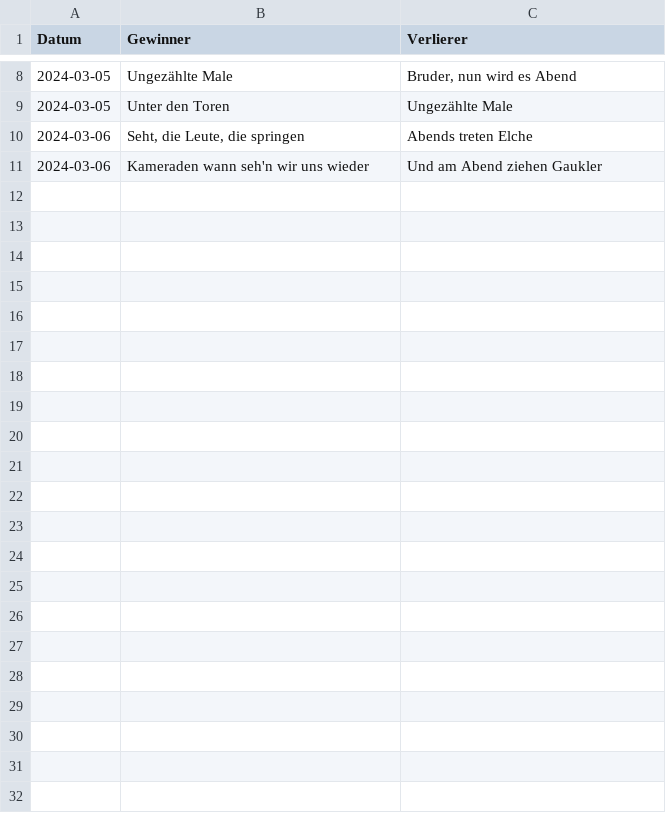
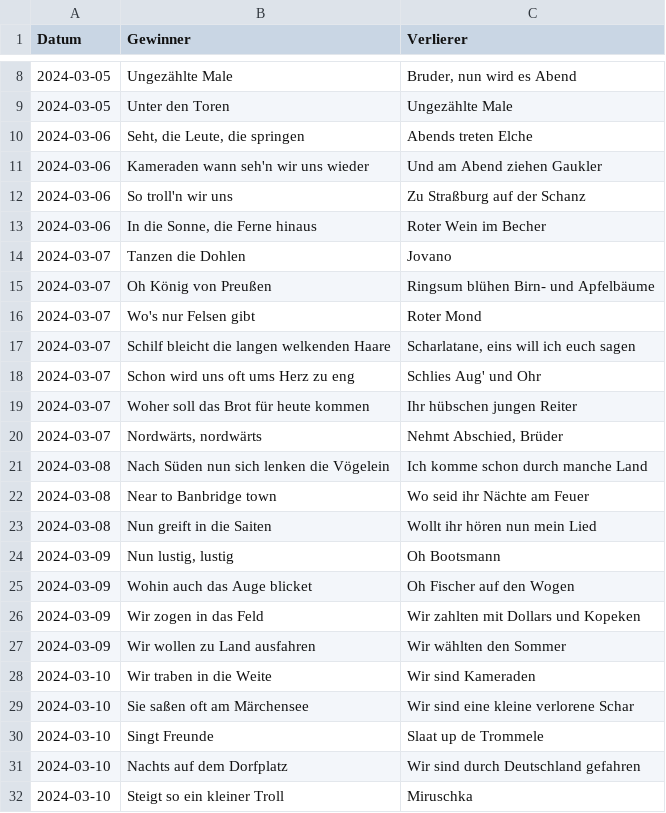
Before and after one commit to Famondir/trueskill-music-ranking, a CSV file: trueskill_tt/vergleiche.csv, drawn as a sheet; only a part is shown, gaps mark what is left out; the diff names each change by its address in the sheet, - before the commit and + after, or states it on an @@ line.

```diff
--- a/trueskill_tt/vergleiche.csv
+++ b/trueskill_tt/vergleiche.csv
+row 12: 2024-03-06 | So troll'n wir uns | Zu Straßburg auf der Schanz
+row 13: 2024-03-06 | In die Sonne, die Ferne hinaus | Roter Wein im Becher
+row 14: 2024-03-07 | Tanzen die Dohlen | Jovano
+row 15: 2024-03-07 | Oh König von Preußen | Ringsum blühen Birn- und Apfelbäume
+row 16: 2024-03-07 | Wo's nur Felsen gibt | Roter Mond
+row 17: 2024-03-07 | Schilf bleicht die langen welkenden Haare | Scharlatane, eins will ich euch sagen
+row 18: 2024-03-07 | Schon wird uns oft ums Herz zu eng | Schlies Aug' und Ohr
+row 19: 2024-03-07 | Woher soll das Brot für heute kommen | Ihr hübschen jungen Reiter
+row 20: 2024-03-07 | Nordwärts, nordwärts | Nehmt Abschied, Brüder
+row 21: 2024-03-08 | Nach Süden nun sich lenken die Vögelein | Ich komme schon durch manche Land
+row 22: 2024-03-08 | Near to Banbridge town | Wo seid ihr Nächte am Feuer
+row 23: 2024-03-08 | Nun greift in die Saiten | Wollt ihr hören nun mein Lied
+row 24: 2024-03-09 | Nun lustig, lustig | Oh Bootsmann
+row 25: 2024-03-09 | Wohin auch das Auge blicket | Oh Fischer auf den Wogen
+row 26: 2024-03-09 | Wir zogen in das Feld | Wir zahlten mit Dollars und Kopeken
+row 27: 2024-03-09 | Wir wollen zu Land ausfahren | Wir wählten den Sommer
+row 28: 2024-03-10 | Wir traben in die Weite | Wir sind Kameraden
+row 29: 2024-03-10 | Sie saßen oft am Märchensee | Wir sind eine kleine verlorene Schar
+row 30: 2024-03-10 | Singt Freunde | Slaat up de Trommele
+row 31: 2024-03-10 | Nachts auf dem Dorfplatz | Wir sind durch Deutschland gefahren
+row 32: 2024-03-10 | Steigt so ein kleiner Troll | Miruschka
```
Also changed, not shown: trueskill_tt/liederliste.csv, 8 other files.
